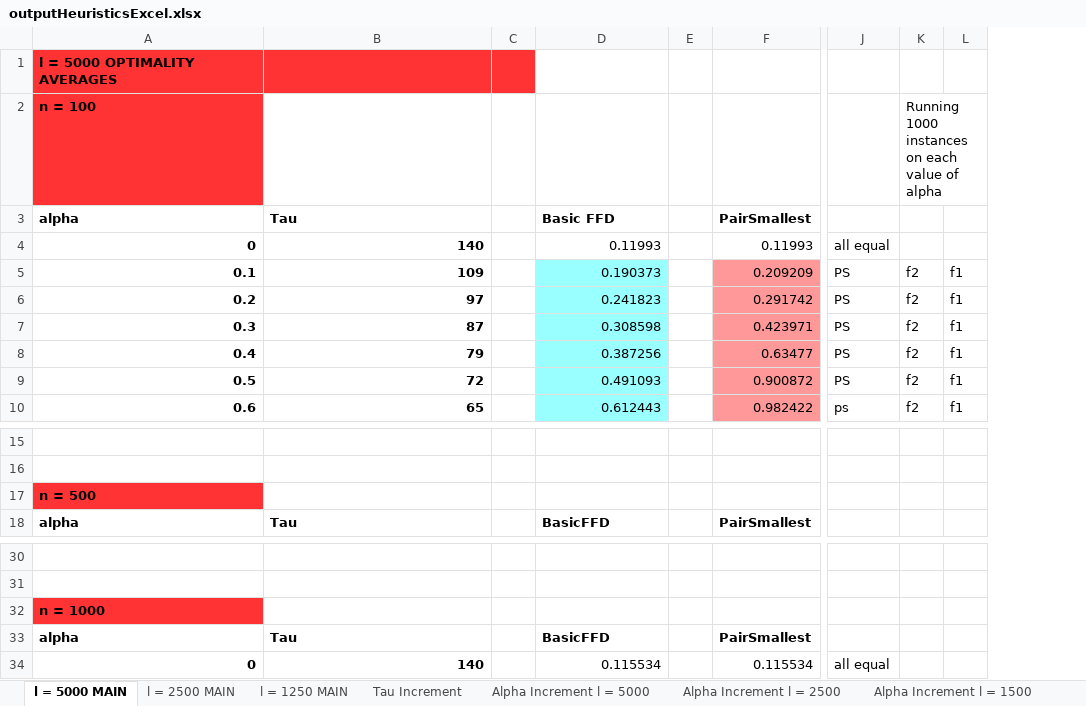
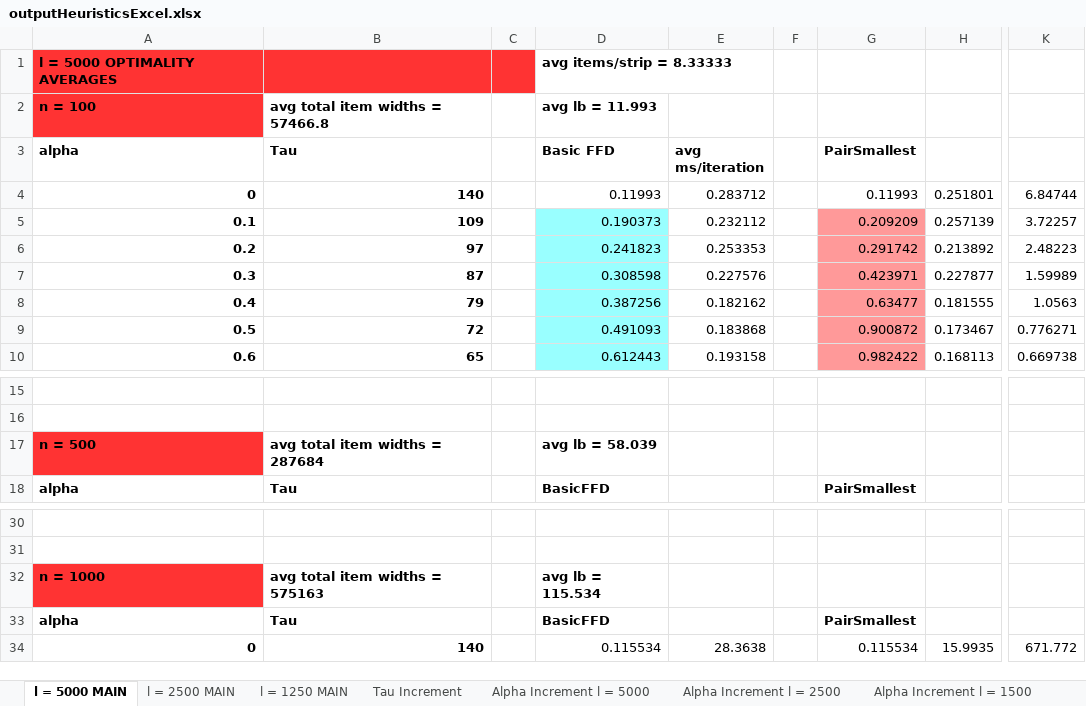
Before and after one commit to asyllh/RESEARCH, an Excel workbook: PAPER/outputHeuristicsExcel.xlsx, sheet l = 5000 MAIN, drawn as a sheet; only a part is shown, gaps mark what is left out; values as stored, in another font and other column widths than the file's, no borders; removed rows and columns are numbered as before the commit, all else as after; the diff names each change by its address in the sheet, - before the commit and + after, or states it on an @@ line.

```diff
--- a/PAPER/outputHeuristicsExcel.xlsx (sheet l = 5000 MAIN)
+++ b/PAPER/outputHeuristicsExcel.xlsx (sheet l = 5000 MAIN)
+column E (avg ms/iteration), rows 4-10: 0.283712 | 0.232112 | 0.253353 | 0.227576 | 0.182162 | 0.183868 | 0.193158; row 34: 28.3638
+column H, rows 4-10: 0.251801 | 0.257139 | 0.213892 | 0.227877 | 0.181555 | 0.173467 | 0.168113; row 34: 15.9935
+column K, rows 4-10: 6.84744 | 3.72257 | 2.48223 | 1.59989 | 1.0563 | 0.776271 | 0.669738; row 34: 671.772
-column J, rows 4-10: all equal | PS | PS | PS | PS | PS | ps; row 34: all equal
-column K, rows 2-10: Running 1000 instances on each value of alpha |  |  | f2 | f2 | f2 | f2 | f2 | f2
-column L, rows 5-10: all f1
-D1 (Basic FFD): (empty)
+D1 (Basic FFD): avg items/strip = 8.33333
-B2 (Tau): (empty)
+B2 (Tau): avg total item widths = 57466.8
-D2 (Basic FFD): (empty)
+D2 (Basic FFD): avg lb = 11.993
-B17 (Tau): (empty)
+B17 (Tau): avg total item widths = 287684
-D17 (Basic FFD): (empty)
+D17 (Basic FFD): avg lb = 58.039
-B32 (Tau): (empty)
+B32 (Tau): avg total item widths = 575163
-D32 (Basic FFD): (empty)
+D32 (Basic FFD): avg lb = 115.534
```
Also changed, not shown: sheet l = 1250 MAIN, sheet l = 2500 MAIN, charts or pictures.
